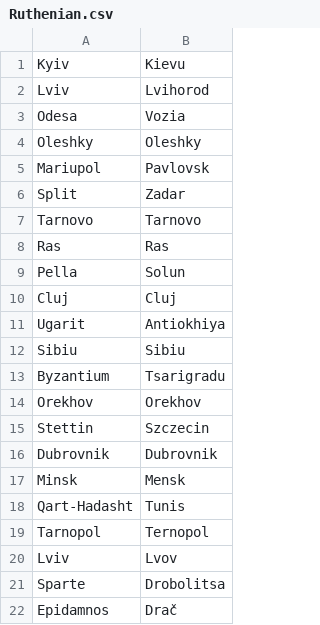
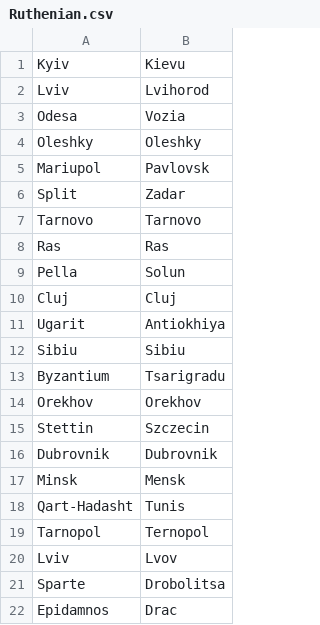
Before and after one commit to crossCiv4/DoC-Cross-Overhaul, a CSV file: Assets/Maps/Translations/Ruthenian.csv, drawn as a sheet.

Commit message:
Add conquest event for Norse in England 9th century
Fix invalid character in Ruthenian name for Epidamnos

```diff
--- a/Assets/Maps/Translations/Ruthenian.csv
+++ b/Assets/Maps/Translations/Ruthenian.csv
@@ -21,2 +21,2 @@ Lviv,Lvov
 Sparte,Drobolitsa
-Epidamnos,Drač
+Epidamnos,Drac
```
Also changed, not shown: 2 other files.
